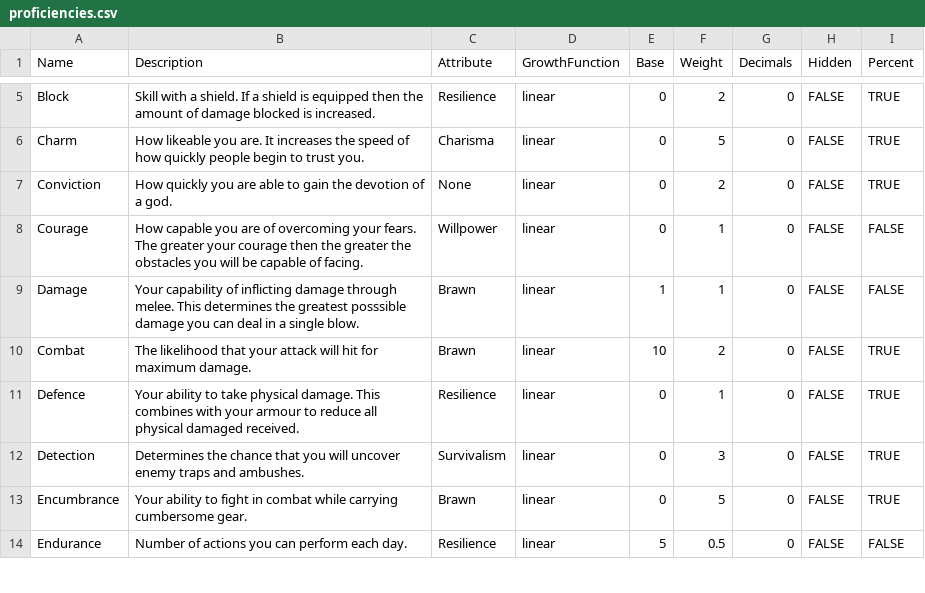
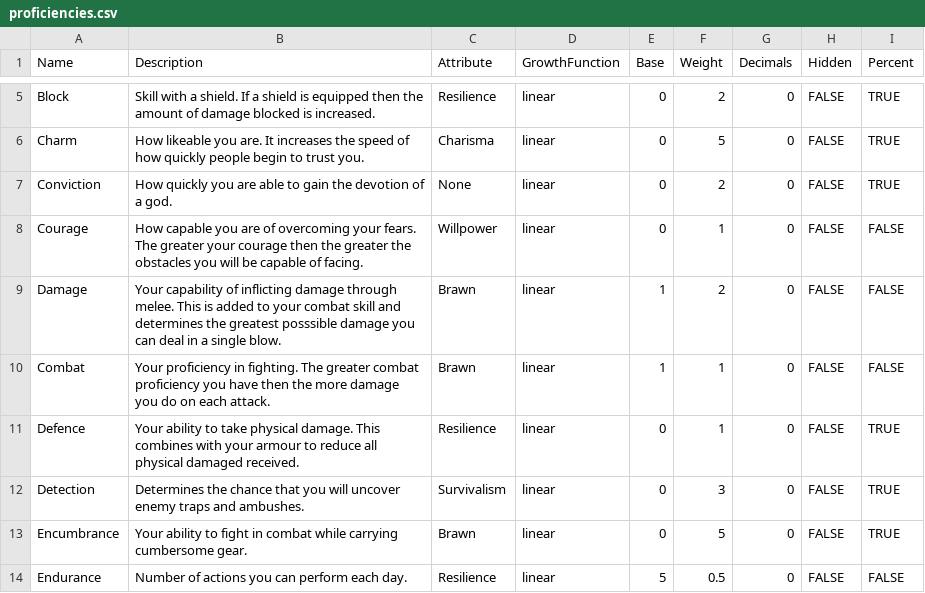
Before and after one commit to elthran/RPG-Game, a CSV file: abstraction_lv1/proficiencies.csv, drawn as a sheet; only a part is shown, gaps mark what is left out.

Commit message:
More tooltip/html clean up. Adjusted some item values. Almost finished!

```diff
--- a/abstraction_lv1/proficiencies.csv
+++ b/abstraction_lv1/proficiencies.csv
@@ -8,4 +8,4 @@ Conviction,How quickly you are able to gain the devotion of a god.,None,linear,0
 Courage,How capable you are of overcoming your fears. The greater your courage then the greater the obstacles you will be capable of facing.,Willpower,linear,0,1,0,FALSE,FALSE
-Damage,Your capability of inflicting damage through melee. This determines the greatest posssible damage you can deal in a single blow.,Brawn,linear,1,1,0,FALSE,FALSE
-Combat,The likelihood that your attack will hit for maximum damage.,Brawn,linear,10,2,0,FALSE,TRUE
+Damage,Your capability of inflicting damage through melee. This is added to your combat skill and determines the greatest posssible damage you can deal in a single blow.,Brawn,linear,1,2,0,FALSE,FALSE
+Combat,Your proficiency in fighting. The greater combat proficiency you have then the more damage you do on each attack.,Brawn,linear,1,1,0,FALSE,FALSE
 Defence,Your ability to take physical damage. This combines with your armour to reduce all physical damaged received.,Resilience,linear,0,1,0,FALSE,TRUE
```
Also changed, not shown: 5 other files.
